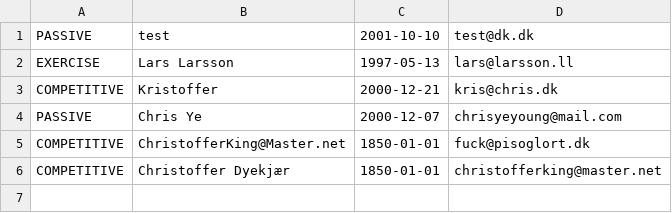
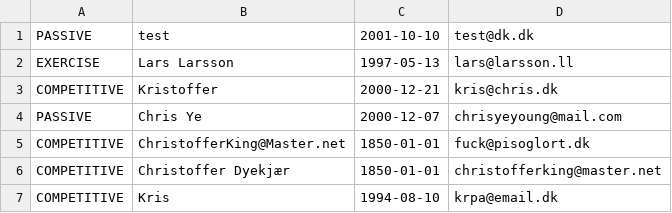
Before and after one commit to chye0001/Delfinen, a CSV file: ListOfMembers.csv, drawn as a sheet.

```diff
--- a/ListOfMembers.csv
+++ b/ListOfMembers.csv
@@ -6 +6,2 @@ COMPETITIVE;ChristofferKing@Master.net;1850-01-01;fuck@pisoglort.dk
 COMPETITIVE;Christoffer Dyekjær;1850-01-01;christofferking@master.net
+COMPETITIVE;Kris;1994-08-10;krpa@email.dk
```
Also changed, not shown: Subscriptions.csv, 2 other files.
